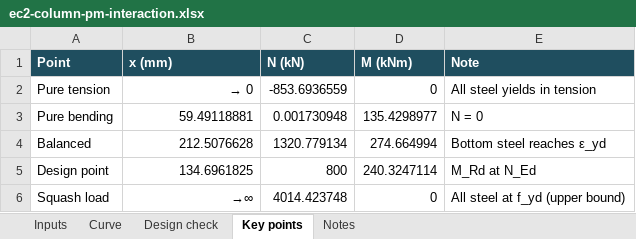
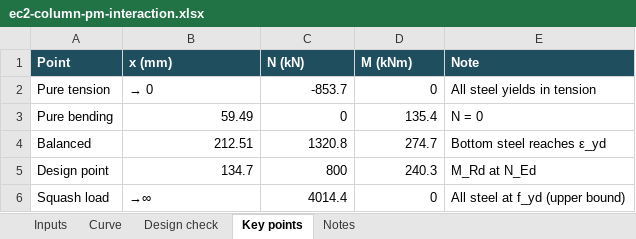
Before and after one commit to hugoyoungmsc/hugoyoungmsc.github.io, an Excel workbook: assets/ec2-column-pm-interaction.xlsx, sheet Key points, drawn as a sheet; values as stored, in another font and other column widths than the file's, no borders; the diff names each change by its address in the sheet, - before the commit and + after, or states it on an @@ line.

```diff
--- a/assets/ec2-column-pm-interaction.xlsx (sheet Key points)
+++ b/assets/ec2-column-pm-interaction.xlsx (sheet Key points)
-B2 alignment: right
+B2 alignment: left
-C2 (N (kN)): -853.6936559
+C2 (N (kN)): -853.7
-B3 (x (mm)): 59.49118881
+B3 (x (mm)): 59.49
-C3 (N (kN)): 0.001730948
+C3 (N (kN)): 0
-D3 (M (kNm)): 135.4298977
+D3 (M (kNm)): 135.4
-B4 (x (mm)): 212.5076628
+B4 (x (mm)): 212.51
-C4 (N (kN)): 1320.779134
+C4 (N (kN)): 1320.8
-D4 (M (kNm)): 274.664994
+D4 (M (kNm)): 274.7
-B5 (x (mm)): 134.6961825
+B5 (x (mm)): 134.7
-D5 (M (kNm)): 240.3247114
+D5 (M (kNm)): 240.3
-B6 alignment: right
+B6 alignment: left
-C6 (N (kN)): 4014.423748
+C6 (N (kN)): 4014.4
```
Also changed, not shown: sheet Curve, sheet Design check, sheet Inputs, sheet Notes, formulas that keep their value, charts or pictures.
